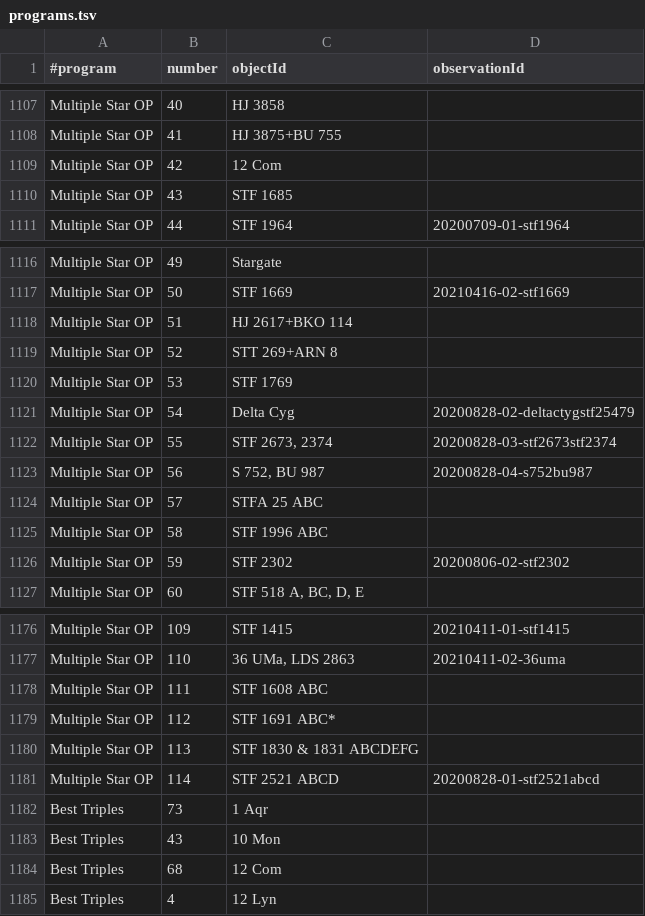
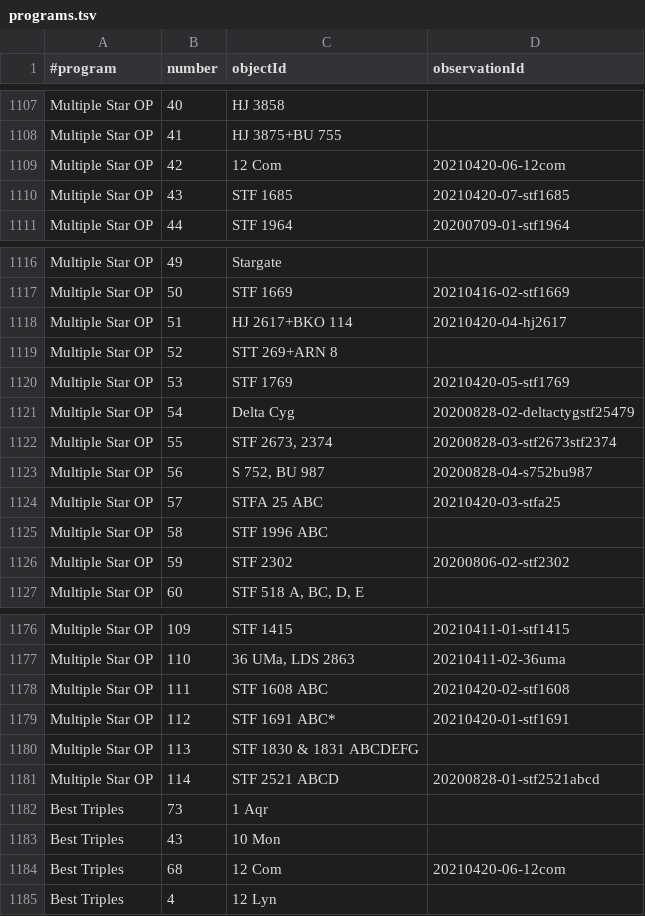
Before and after one commit to jonathanacross/astrodb, a TSV file: data/programs.tsv, drawn as a sheet; only a part is shown, gaps mark what is left out.

```diff
--- a/data/programs.tsv
+++ b/data/programs.tsv
@@ -1108,4 +1108,4 @@ Multiple Star OP	40	HJ 3858
 Multiple Star OP	41	HJ 3875+BU 755	
-Multiple Star OP	42	12 Com	
-Multiple Star OP	43	STF 1685	
+Multiple Star OP	42	12 Com	20210420-06-12com
+Multiple Star OP	43	STF 1685	20210420-07-stf1685
 Multiple Star OP	44	STF 1964	20200709-01-stf1964
@@ -1117,5 +1117,5 @@ Multiple Star OP	49	Stargate
 Multiple Star OP	50	STF 1669	20210416-02-stf1669
-Multiple Star OP	51	HJ 2617+BKO 114	
+Multiple Star OP	51	HJ 2617+BKO 114	20210420-04-hj2617
 Multiple Star OP	52	STT 269+ARN 8	
-Multiple Star OP	53	STF 1769	
+Multiple Star OP	53	STF 1769	20210420-05-stf1769
 Multiple Star OP	54	Delta Cyg	20200828-02-deltactygstf25479
@@ -1123,3 +1123,3 @@ Multiple Star OP	55	STF 2673, 2374	20200828-03-stf2673stf2374
 Multiple Star OP	56	S 752, BU 987	20200828-04-s752bu987
-Multiple Star OP	57	STFA 25 ABC	
+Multiple Star OP	57	STFA 25 ABC	20210420-03-stfa25
 Multiple Star OP	58	STF 1996 ABC	
@@ -1177,4 +1177,4 @@ Multiple Star OP	109	STF 1415	20210411-01-stf1415
 Multiple Star OP	110	36 UMa, LDS 2863	20210411-02-36uma
-Multiple Star OP	111	STF 1608 ABC	
-Multiple Star OP	112	STF 1691 ABC*	
+Multiple Star OP	111	STF 1608 ABC	20210420-02-stf1608
+Multiple Star OP	112	STF 1691 ABC*	20210420-01-stf1691
 Multiple Star OP	113	STF 1830 & 1831 ABCDEFG	
@@ -1183,3 +1183,3 @@ Best Triples	73	1 Aqr
 Best Triples	43	10 Mon	
-Best Triples	68	12 Com	
+Best Triples	68	12 Com	20210420-06-12com
 Best Triples	4	12 Lyn	
```
Also changed, not shown: data/observations.tsv.
